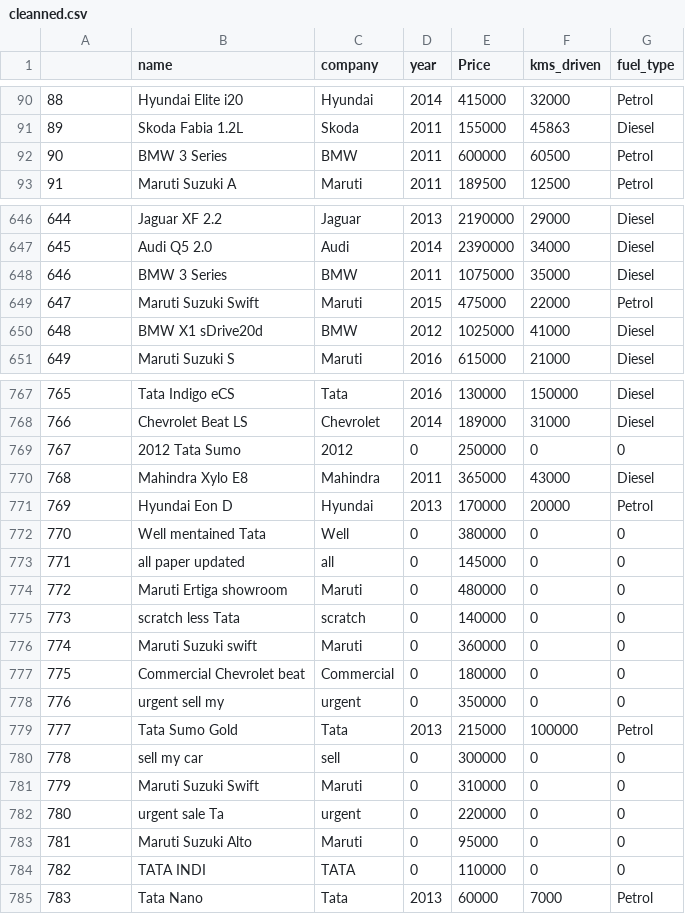
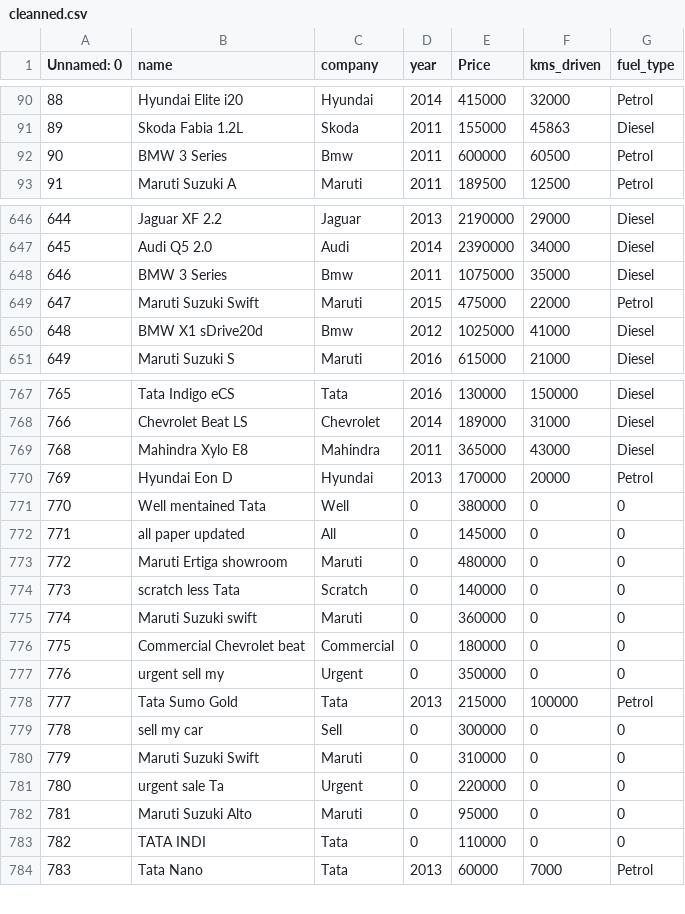
Before and after one commit to EmonKarmaker/car_price_prediction, a CSV file: cleanned.csv, drawn as a sheet; only a part is shown, gaps mark what is left out; removed rows and columns are numbered as before the commit, all else as after; the diff covers the shown part only; the diff names each change by its address in the sheet, - before the commit and + after, or states it on an @@ line.

```diff
--- a/cleanned.csv
+++ b/cleanned.csv
@@ column A (Unnamed: 0) renumbered in row 1 @@
-C92 (company): BMW
+C92 (company): Bmw
-C648 (company): BMW
+C648 (company): Bmw
-C650 (company): BMW
+C650 (company): Bmw
-row 769: 767 | 2012 Tata Sumo | 2012 | 0 | 250000 | 0 | 0
-C772 (company): all
+C772 (company): All
-C774 (company): scratch
+C774 (company): Scratch
-C777 (company): urgent
+C777 (company): Urgent
-C779 (company): sell
+C779 (company): Sell
-C781 (company): urgent
+C781 (company): Urgent
-C783 (company): TATA
+C783 (company): Tata
```
Also changed, not shown: 12 edited cells elsewhere in this file, 4 other files.
